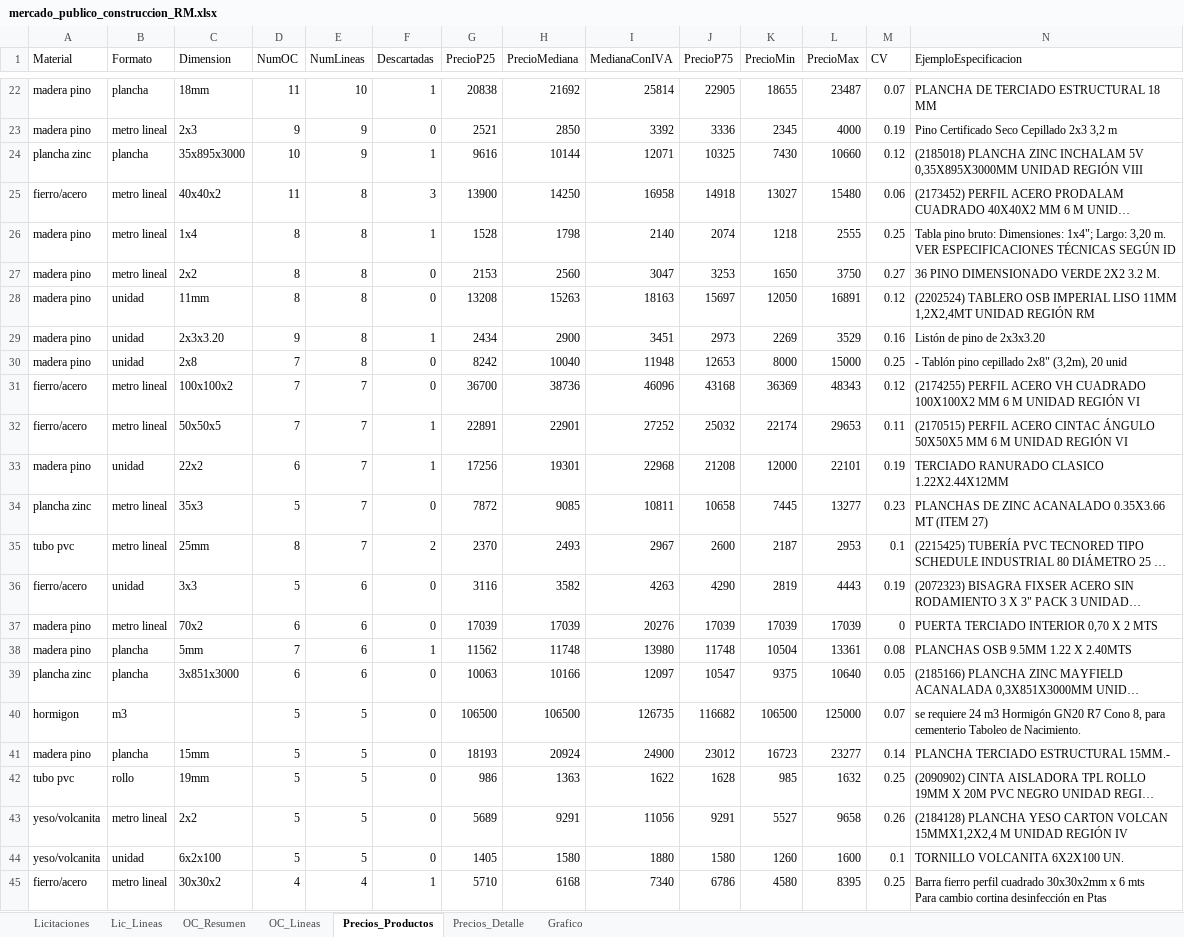
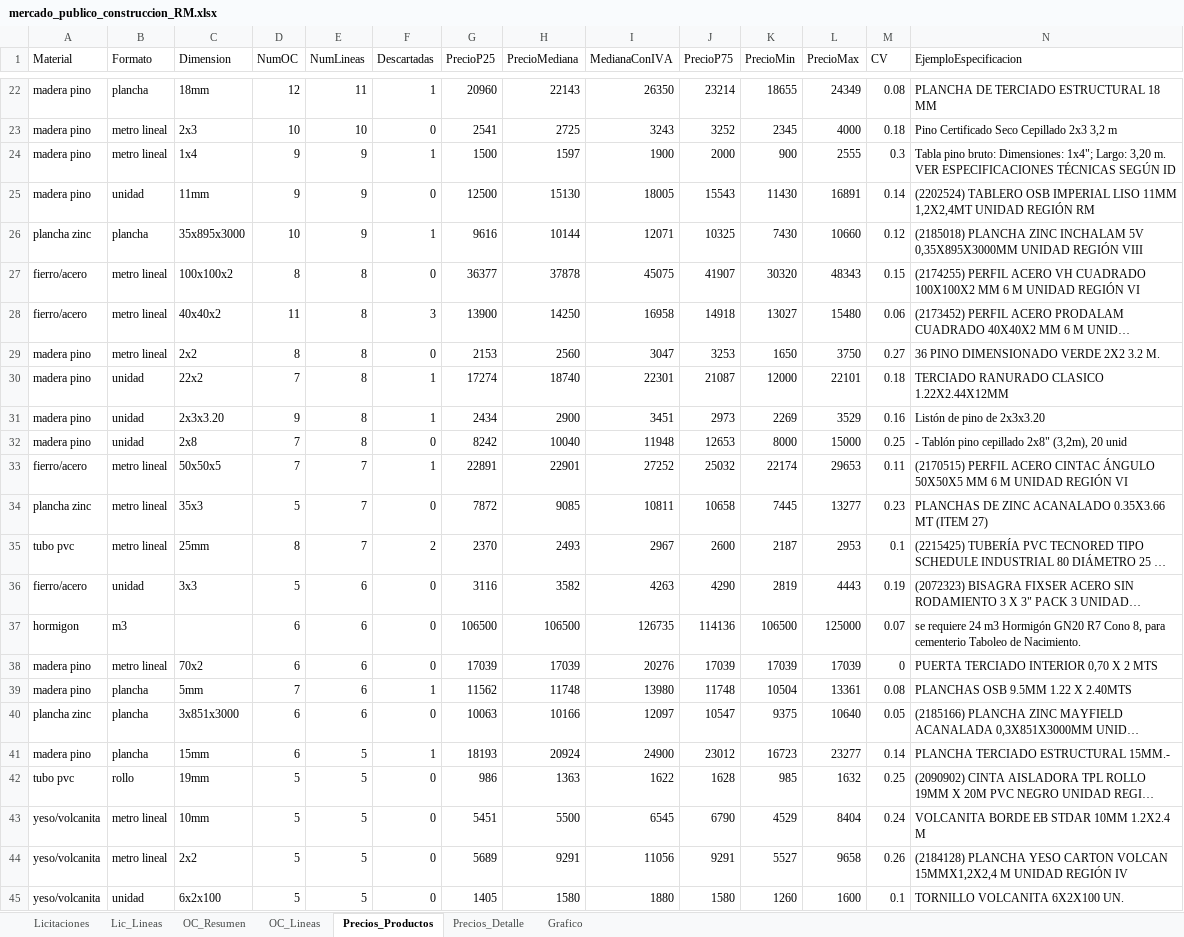
Before and after one commit to tchavarri/monitor-mercado-publico, an Excel workbook: docs/mercado_publico_construccion_RM.xlsx, sheet Precios_Productos, drawn as a sheet; only a part is shown, gaps mark what is left out; the shorter side is filled out with more unchanged rows; long unchanged cells end in …; values as stored, in another font and other column widths than the file's, no borders; removed rows and columns are numbered as before the commit, all else as after; rows hold the shown columns only; the diff covers the shown part only; the diff names each change by its address in the sheet, - before the commit and + after, or states it on an @@ line.

```diff
--- a/docs/mercado_publico_construccion_RM.xlsx (sheet Precios_Productos)
+++ b/docs/mercado_publico_construccion_RM.xlsx (sheet Precios_Productos)
-D22 (NumOC): 11
+D22 (NumOC): 12
-E22 (NumLineas): 10
+E22 (NumLineas): 11
-G22 (PrecioP25): 20838
+G22 (PrecioP25): 20960
-H22 (PrecioMediana): 21692
+H22 (PrecioMediana): 22143
-I22 (MedianaConIVA): 25814
+I22 (MedianaConIVA): 26350
-J22 (PrecioP75): 22905
+J22 (PrecioP75): 23214
-L22 (PrecioMax): 23487
+L22 (PrecioMax): 24349
-M22 (CV): 0.07
+M22 (CV): 0.08
-D23 (NumOC): 9
+D23 (NumOC): 10
-E23 (NumLineas): 9
+E23 (NumLineas): 10
-G23 (PrecioP25): 2521
+G23 (PrecioP25): 2541
-H23 (PrecioMediana): 2850
+H23 (PrecioMediana): 2725
-I23 (MedianaConIVA): 3392
+I23 (MedianaConIVA): 3243
-J23 (PrecioP75): 3336
+J23 (PrecioP75): 3252
-M23 (CV): 0.19
+M23 (CV): 0.18
+row 24: madera pino | metro lineal | 1x4 | 9 | 9 | 1 | 1500 | 1597 | 1900 | 2000 | 900 | 2555 | 0.3 | Tabla pino bruto: Dimensiones: 1x4"; Largo: 3,20 m. VER ESPECIFICACIONES TÉCNICAS SEGÚN ID
+row 25: madera pino | unidad | 11mm | 9 | 9 | 0 | 12500 | 15130 | 18005 | 15543 | 11430 | 16891 | 0.14 | (2202524) TABLERO OSB IMPERIAL LISO 11MM 1,2X2,4MT UNIDAD REGIÓN RM
+row 27: fierro/acero | metro lineal | 100x100x2 | 8 | 8 | 0 | 36377 | 37878 | 45075 | 41907 | 30320 | 48343 | 0.15 | (2174255) PERFIL ACERO VH CUADRADO 100X100X2 MM 6 M UNIDAD REGIÓN VI
-row 26: madera pino | metro lineal | 1x4 | 8 | 8 | 1 | 1528 | 1798 | 2140 | 2074 | 1218 | 2555 | 0.25 | Tabla pino bruto: Dimensiones: 1x4"; Largo: 3,20 m. VER ESPECIFICACIONES TÉCNICAS SEGÚN ID
-row 28: madera pino | unidad | 11mm | 8 | 8 | 0 | 13208 | 15263 | 18163 | 15697 | 12050 | 16891 | 0.12 | (2202524) TABLERO OSB IMPERIAL LISO 11MM 1,2X2,4MT UNIDAD REGIÓN RM
+row 30: madera pino | unidad | 22x2 | 7 | 8 | 1 | 17274 | 18740 | 22301 | 21087 | 12000 | 22101 | 0.18 | TERCIADO RANURADO CLASICO 1.22X2.44X12MM
-row 31: fierro/acero | metro lineal | 100x100x2 | 7 | 7 | 0 | 36700 | 38736 | 46096 | 43168 | 36369 | 48343 | 0.12 | (2174255) PERFIL ACERO VH CUADRADO 100X100X2 MM 6 M UNIDAD REGIÓN VI
-row 33: madera pino | unidad | 22x2 | 6 | 7 | 1 | 17256 | 19301 | 22968 | 21208 | 12000 | 22101 | 0.19 | TERCIADO RANURADO CLASICO 1.22X2.44X12MM
+row 37: hormigon | m3 |  | 6 | 6 | 0 | 106500 | 106500 | 126735 | 114136 | 106500 | 125000 | 0.07 | se requiere 24 m3 Hormigón GN20 R7 Cono 8, para cementerio Taboleo de Nacimiento.
-row 40: hormigon | m3 |  | 5 | 5 | 0 | 106500 | 106500 | 126735 | 116682 | 106500 | 125000 | 0.07 | se requiere 24 m3 Hormigón GN20 R7 Cono 8, para cementerio Taboleo de Nacimiento.
-D41 (NumOC): 5
+D41 (NumOC): 6
-F41 (Descartadas): 0
+F41 (Descartadas): 1
+row 43: yeso/volcanita | metro lineal | 10mm | 5 | 5 | 0 | 5451 | 5500 | 6545 | 6790 | 4529 | 8404 | 0.24 | VOLCANITA BORDE EB STDAR 10MM 1.2X2.4 M
```
Also changed, not shown: 12 added rows, 12 removed rows and 149 edited cells elsewhere in this sheet, sheet OC_Lineas, sheet OC_Resumen, sheet Precios_Detalle, sheet Lic_Lineas, sheet Licitaciones, charts or pictures, 3 other files.
